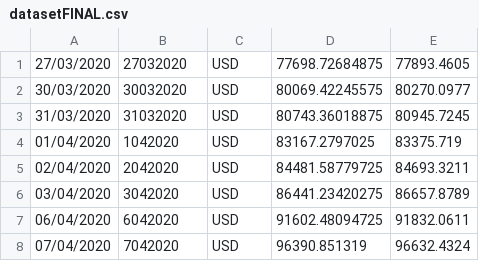
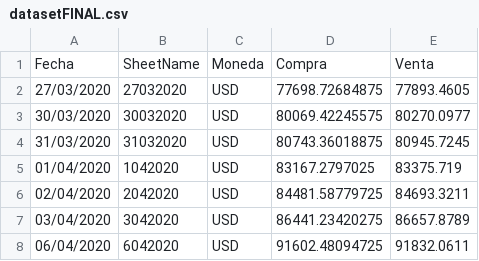
Before and after one commit to AlexR1712/bcv-extractor, a CSV file: datasetFINAL.csv, drawn as a sheet; only a part is shown; the shorter side is filled out with more unchanged rows; the diff names each change by its address in the sheet, - before the commit and + after, or states it on an @@ line.

```diff
--- a/datasetFINAL.csv
+++ b/datasetFINAL.csv
+row 1: Fecha | SheetName | Moneda | Compra | Venta
```
Also changed, not shown: 4 other files.
